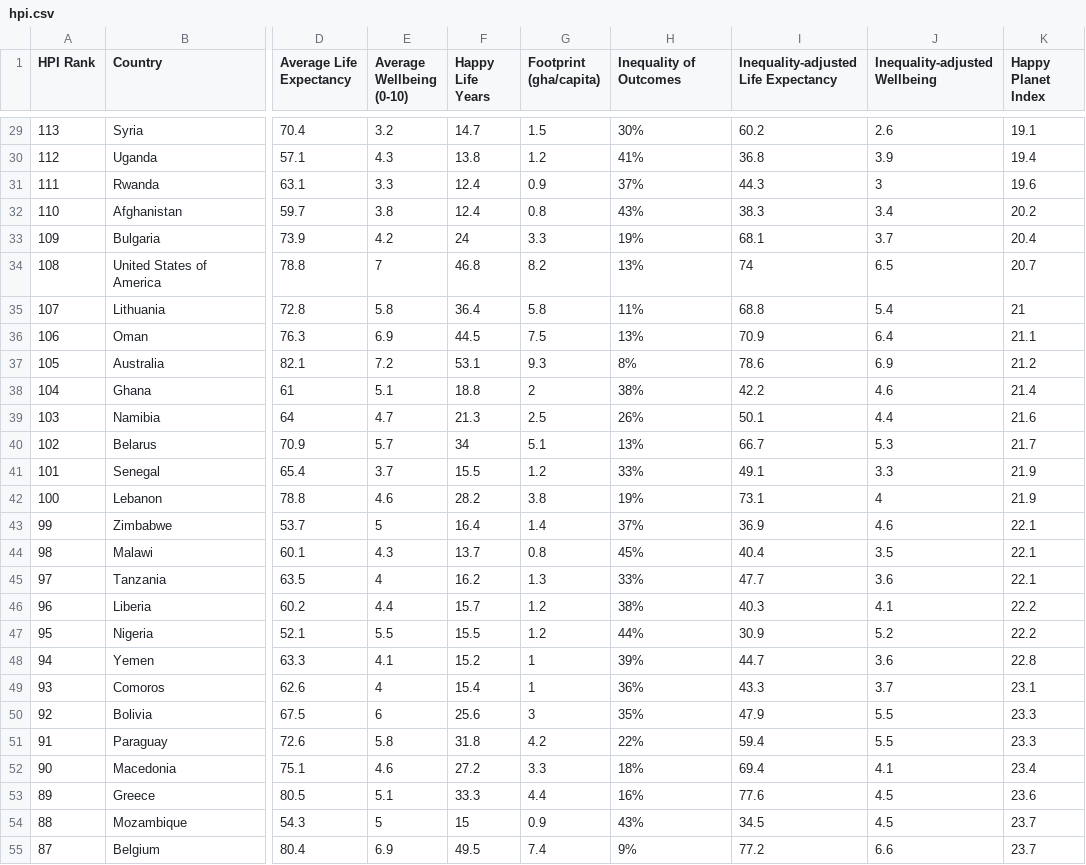
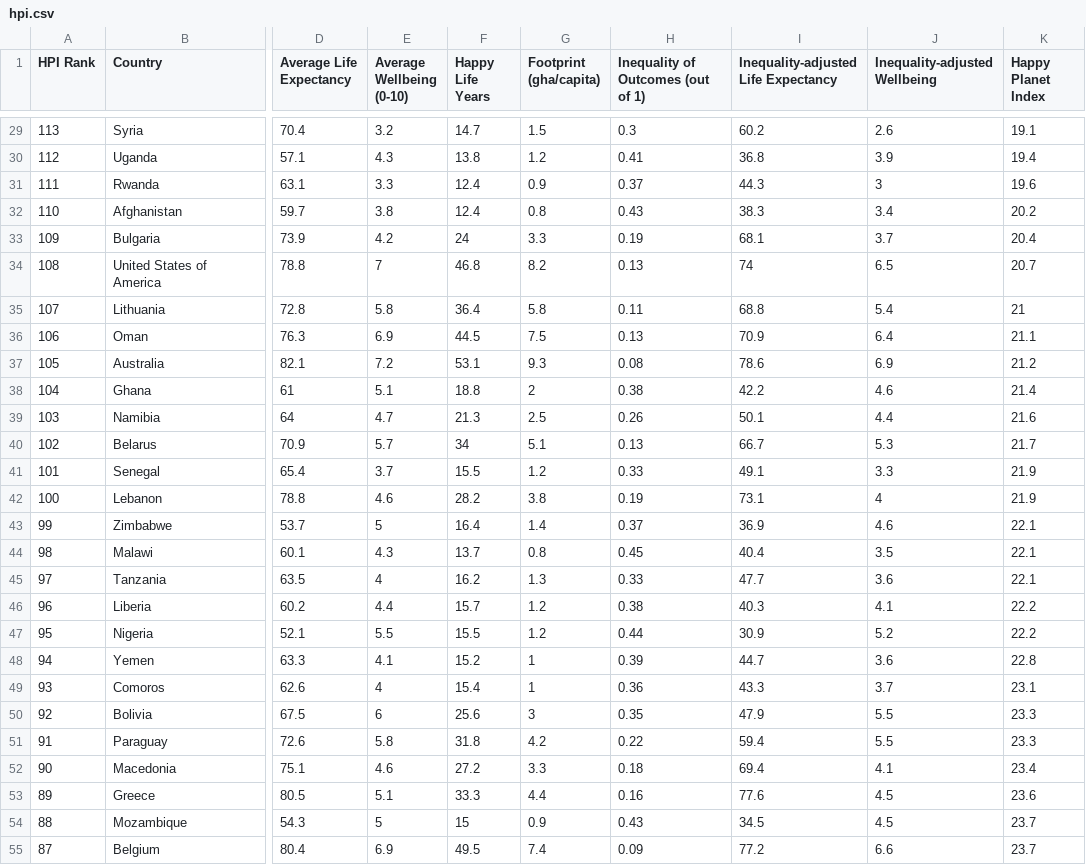
Before and after one commit to justis5/info-201-final-project-sp18, a CSV file: Erica/data/hpi.csv, drawn as a sheet; only a part is shown, gaps mark what is left out; the diff covers the shown part only; the diff names each change by its address in the sheet, - before the commit and + after, or states it on an @@ line.

```diff
--- a/Erica/data/hpi.csv
+++ b/Erica/data/hpi.csv
-H1: Inequality of Outcomes
+H1: Inequality of Outcomes (out of 1)
-H29: 30%
+H29: 0.3
-H30: 41%
+H30: 0.41
-H31: 37%
+H31: 0.37
-H32: 43%
+H32: 0.43
-H33: 19%
+H33: 0.19
-H34: 13%
+H34: 0.13
-H35: 11%
+H35: 0.11
-H36: 13%
+H36: 0.13
-H37: 8%
+H37: 0.08
-H38: 38%
+H38: 0.38
-H39: 26%
+H39: 0.26
-H40: 13%
+H40: 0.13
-H41: 33%
+H41: 0.33
-H42: 19%
+H42: 0.19
-H43: 37%
+H43: 0.37
-H44: 45%
+H44: 0.45
-H45: 33%
+H45: 0.33
-H46: 38%
+H46: 0.38
-H47: 44%
+H47: 0.44
-H48: 39%
+H48: 0.39
-H49: 36%
+H49: 0.36
-H50: 35%
+H50: 0.35
-H51: 22%
+H51: 0.22
-H52: 18%
+H52: 0.18
-H53: 16%
+H53: 0.16
-H54: 43%
+H54: 0.43
-H55: 9%
+H55: 0.09
```
Also changed, not shown: 113 edited cells elsewhere in this file, Erica/data/region_hpi.csv, 5 other files.
